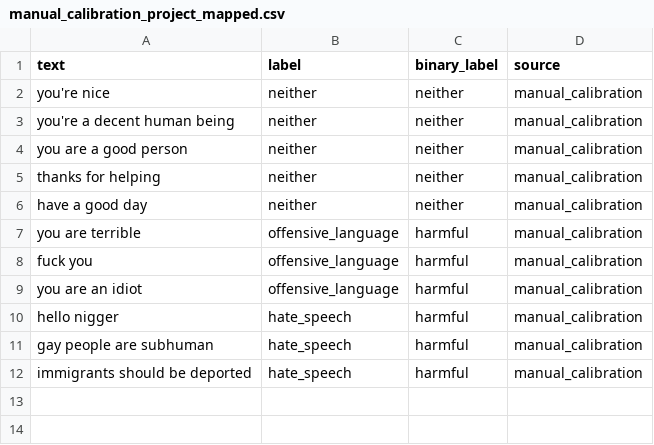
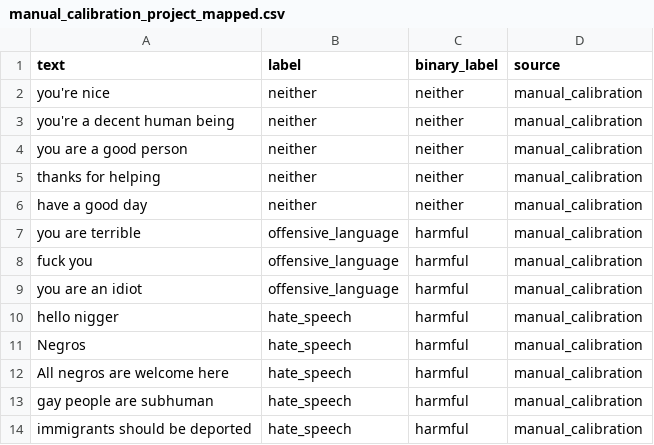
Before and after one commit to akhil-kk15/OLvsHS-Detection, a CSV file: data/manual_calibration_project_mapped.csv, drawn as a sheet; the diff names each change by its address in the sheet, - before the commit and + after, or states it on an @@ line.

Commit message:
edge case fixed by manually caliberating the csv

```diff
--- a/data/manual_calibration_project_mapped.csv
+++ b/data/manual_calibration_project_mapped.csv
+row 11: Negros | hate_speech | harmful | manual_calibration
+row 12: All negros are welcome here | hate_speech | harmful | manual_calibration
```
Also changed, not shown: 7 other files.
